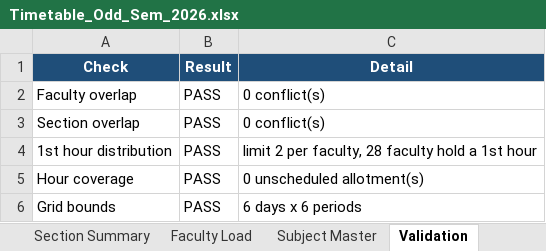
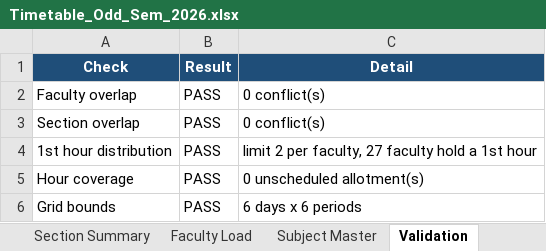
Before and after one commit to SujanShekar/timetableautomation, an Excel workbook: output/Timetable_Odd_Sem_2026.xlsx, sheet Validation, drawn as a sheet; values as stored, in another font and other column widths than the file's, no borders; the diff names each change by its address in the sheet, - before the commit and + after, or states it on an @@ line.

```diff
--- a/output/Timetable_Odd_Sem_2026.xlsx (sheet Validation)
+++ b/output/Timetable_Odd_Sem_2026.xlsx (sheet Validation)
-C4 (Detail): …per faculty, 28 faculty hold…
+C4 (Detail): …per faculty, 27 faculty hold…
```
Also changed, not shown: sheet Timetable by Faculty, sheet Timetable by Section, sheet Faculty Load, sheet Section Summary, sheet Subject Master, 12 other files.
